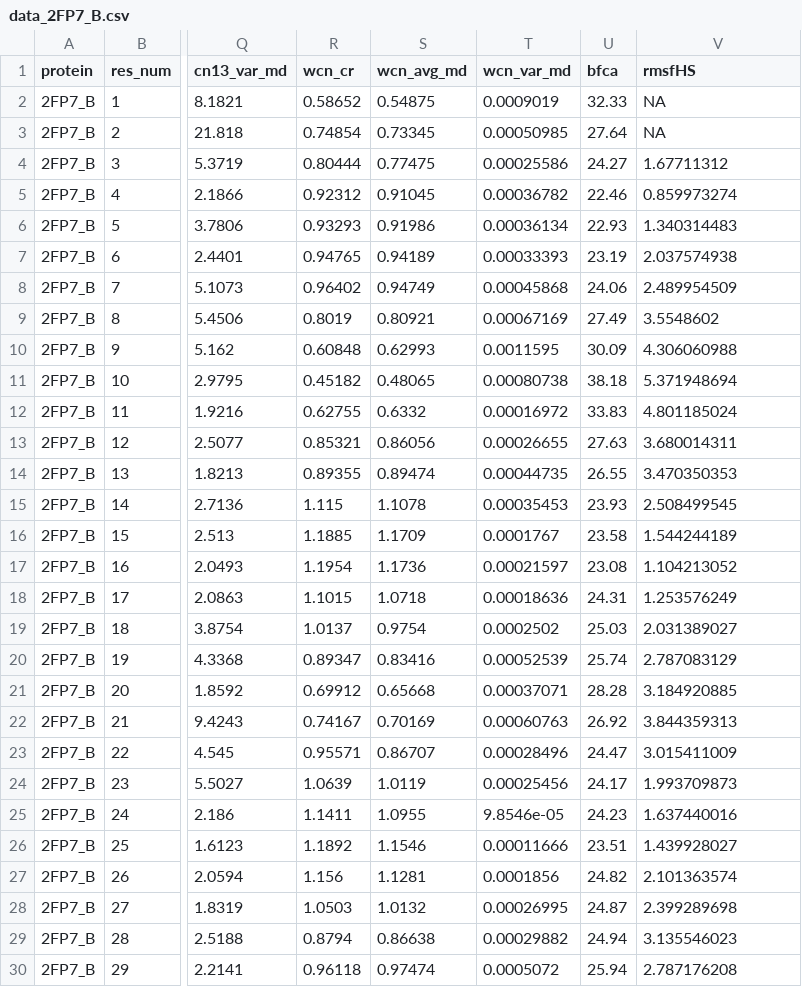
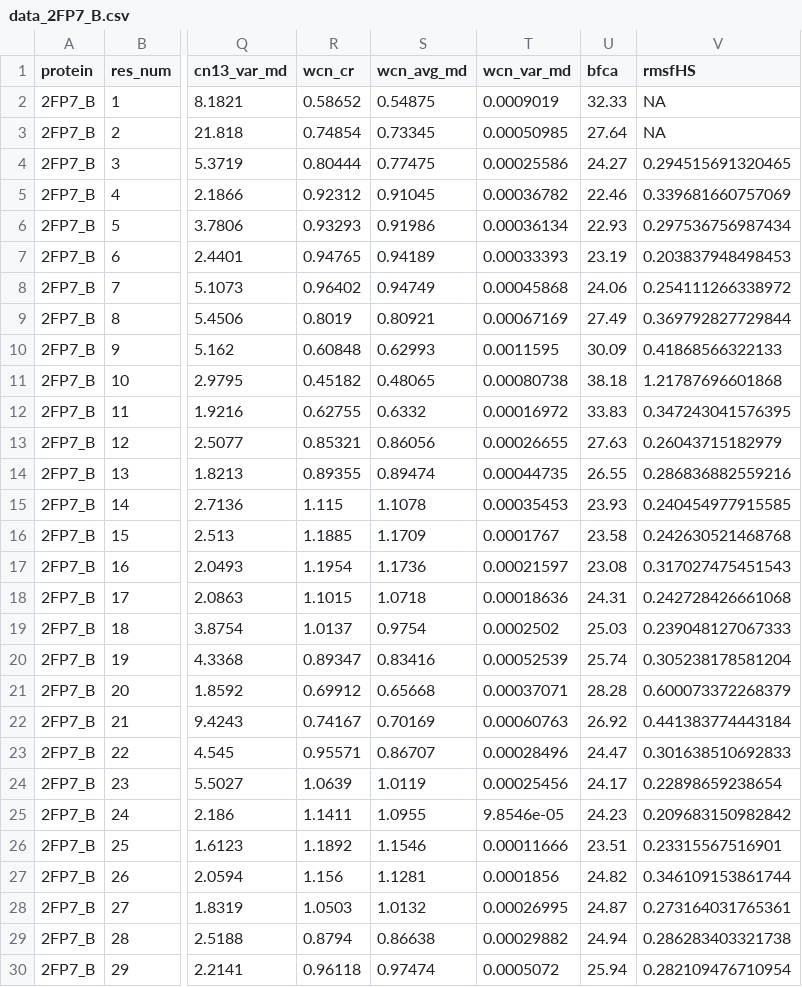
Before and after one commit to clauswilke/structural_prediction_of_ER, a CSV file: correlation_analysis/combined_data/data_2FP7_B.csv, drawn as a sheet; only a part is shown, gaps mark what is left out; the diff covers the shown part only; the diff names each change by its address in the sheet, - before the commit and + after, or states it on an @@ line.

```diff
--- a/correlation_analysis/combined_data/data_2FP7_B.csv
+++ b/correlation_analysis/combined_data/data_2FP7_B.csv
-V4 (rmsfHS): 1.67711312
+V4 (rmsfHS): 0.294515691320465
-V5 (rmsfHS): 0.859973274
+V5 (rmsfHS): 0.339681660757069
-V6 (rmsfHS): 1.340314483
+V6 (rmsfHS): 0.297536756987434
-V7 (rmsfHS): 2.037574938
+V7 (rmsfHS): 0.203837948498453
-V8 (rmsfHS): 2.489954509
+V8 (rmsfHS): 0.254111266338972
-V9 (rmsfHS): 3.5548602
+V9 (rmsfHS): 0.369792827729844
-V10 (rmsfHS): 4.306060988
+V10 (rmsfHS): 0.41868566322133
-V11 (rmsfHS): 5.371948694
+V11 (rmsfHS): 1.21787696601868
-V12 (rmsfHS): 4.801185024
+V12 (rmsfHS): 0.347243041576395
-V13 (rmsfHS): 3.680014311
+V13 (rmsfHS): 0.26043715182979
-V14 (rmsfHS): 3.470350353
+V14 (rmsfHS): 0.286836882559216
-V15 (rmsfHS): 2.508499545
+V15 (rmsfHS): 0.240454977915585
-V16 (rmsfHS): 1.544244189
+V16 (rmsfHS): 0.242630521468768
-V17 (rmsfHS): 1.104213052
+V17 (rmsfHS): 0.317027475451543
-V18 (rmsfHS): 1.253576249
+V18 (rmsfHS): 0.242728426661068
-V19 (rmsfHS): 2.031389027
+V19 (rmsfHS): 0.239048127067333
-V20 (rmsfHS): 2.787083129
+V20 (rmsfHS): 0.305238178581204
-V21 (rmsfHS): 3.184920885
+V21 (rmsfHS): 0.600073372268379
-V22 (rmsfHS): 3.844359313
+V22 (rmsfHS): 0.441383774443184
-V23 (rmsfHS): 3.015411009
+V23 (rmsfHS): 0.301638510692833
-V24 (rmsfHS): 1.993709873
+V24 (rmsfHS): 0.22898659238654
-V25 (rmsfHS): 1.637440016
+V25 (rmsfHS): 0.209683150982842
-V26 (rmsfHS): 1.439928027
+V26 (rmsfHS): 0.23315567516901
-V27 (rmsfHS): 2.101363574
+V27 (rmsfHS): 0.346109153861744
-V28 (rmsfHS): 2.399289698
+V28 (rmsfHS): 0.273164031765361
-V29 (rmsfHS): 3.135546023
+V29 (rmsfHS): 0.286283403321738
-V30 (rmsfHS): 2.787176208
+V30 (rmsfHS): 0.282109476710954
```
Also changed, not shown: 104 edited cells elsewhere in this file, correlation_analysis/combined_data/data_1RD8_AB.csv, correlation_analysis/combined_data/data_2JLY_A.csv, 26 other files.
